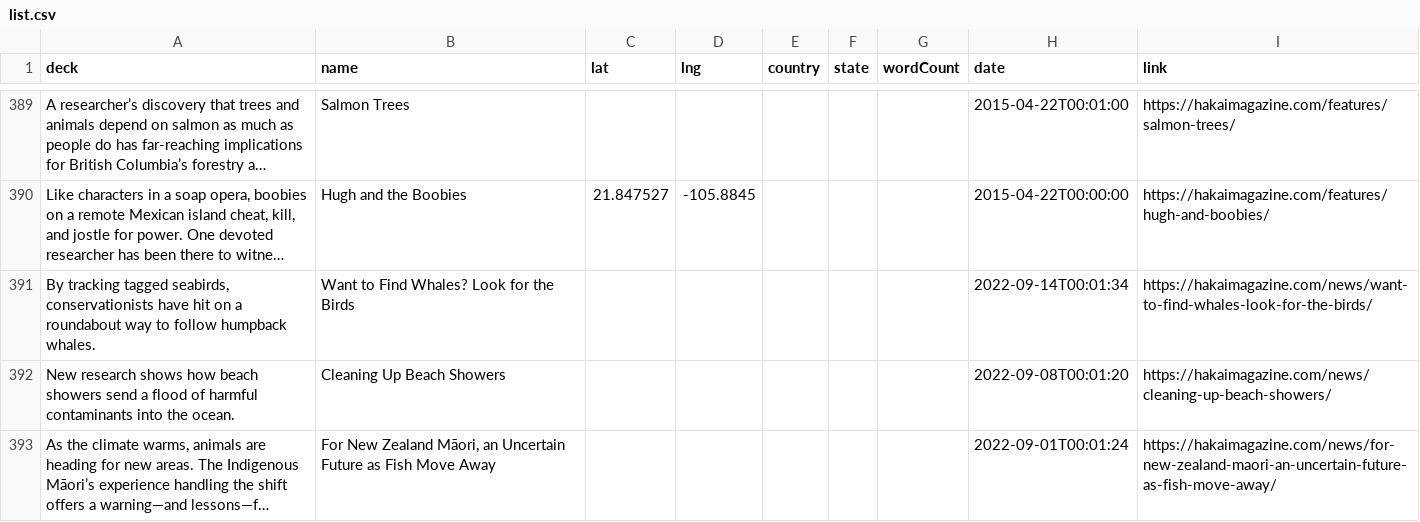
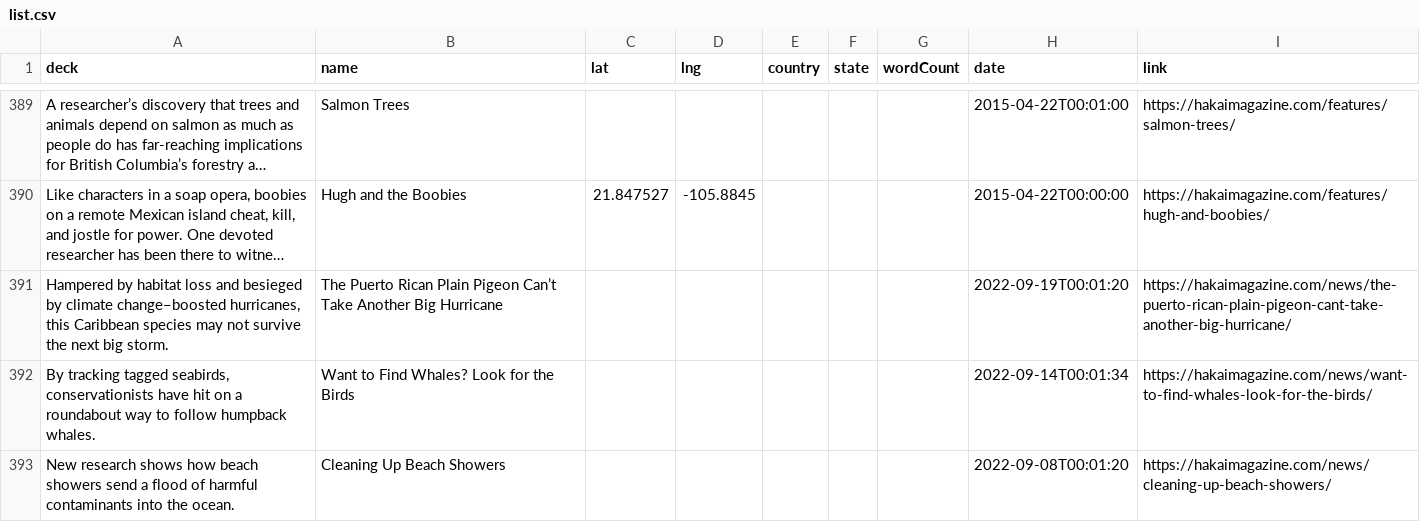
Before and after one commit to HakaiInstitute/magazine-visualizations, a CSV file: list.csv, drawn as a sheet; only a part is shown, gaps mark what is left out; the shorter side is filled out with more unchanged rows; long unchanged cells end in …; the diff names each change by its address in the sheet, - before the commit and + after, or states it on an @@ line.

```diff
--- a/list.csv
+++ b/list.csv
+row 391: Hampered by habitat loss and besieged by climate change–boosted hurricanes, this Caribbean species may not survive the next big storm. | The Puerto Rican Plain Pigeon Can’t Take Another Big Hurricane |  |  |  |  |  | 2022-09-19T00:01:20 | https://hakaimagazine.com/news/the-puerto-rican-plain-pigeon-cant-take-another-big-hurricane/
```
